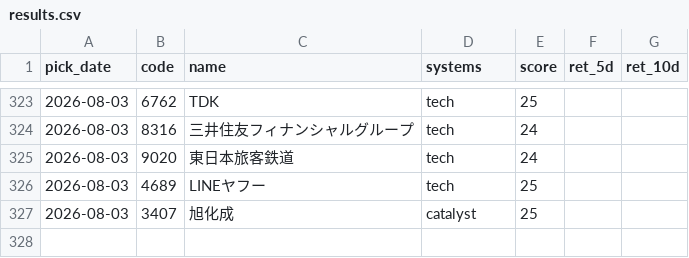
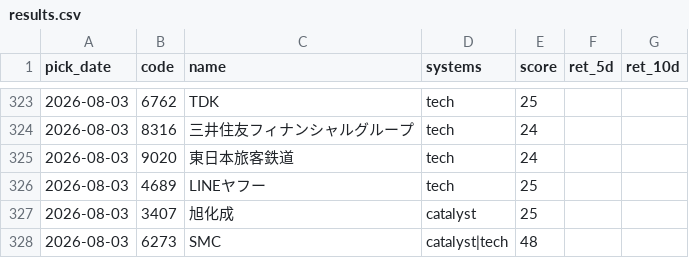
Before and after one commit to Resapan159/Kabu-app, a CSV file: history/results.csv, drawn as a sheet; only a part is shown, gaps mark what is left out; the diff names each change by its address in the sheet, - before the commit and + after, or states it on an @@ line.

```diff
--- a/history/results.csv
+++ b/history/results.csv
+row 328: 2026-08-03 | 6273 | SMC | catalyst|tech | 48
```
Also changed, not shown: history/picks.csv, 2 other files.
